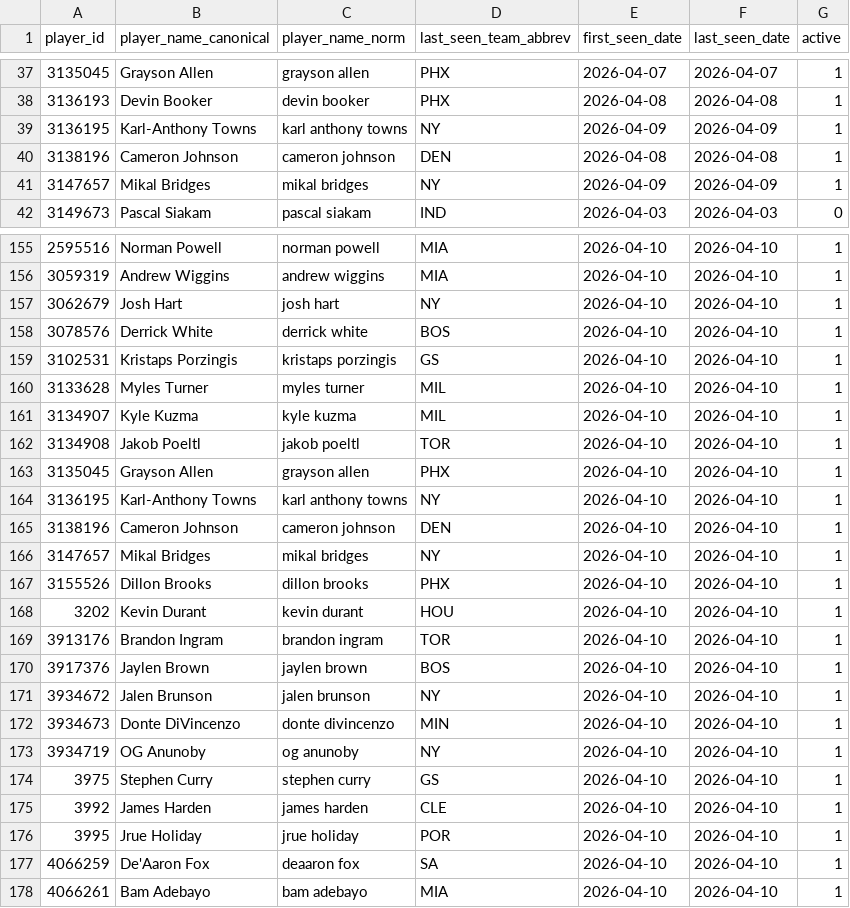
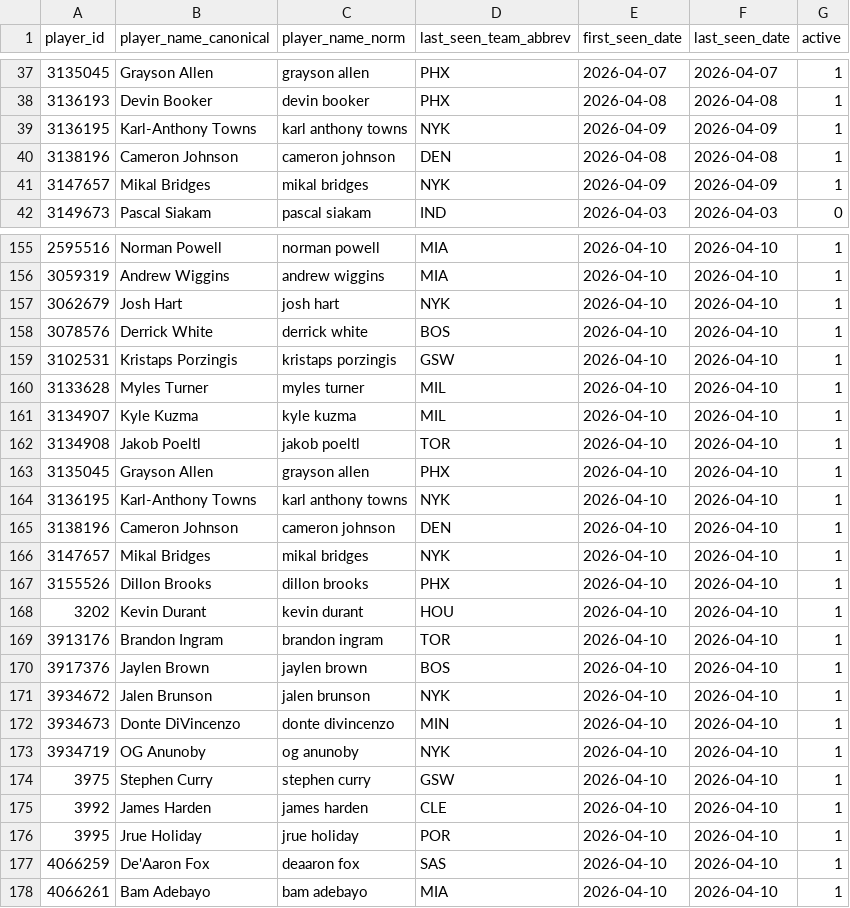
Before and after one commit to oliver-monday/NBAgent, a CSV file: data/player_dim.csv, drawn as a sheet; only a part is shown, gaps mark what is left out; the diff covers the shown part only.

```diff
--- a/data/player_dim.csv
+++ b/data/player_dim.csv
@@ -38,5 +38,5 @@ player_id,player_name_canonical,player_name_norm,last_seen_team_abbrev,first_see
 3136193,Devin Booker,devin booker,PHX,2026-04-08,2026-04-08,1
-3136195,Karl-Anthony Towns,karl anthony towns,NY,2026-04-09,2026-04-09,1
+3136195,Karl-Anthony Towns,karl anthony towns,NYK,2026-04-09,2026-04-09,1
 3138196,Cameron Johnson,cameron johnson,DEN,2026-04-08,2026-04-08,1
-3147657,Mikal Bridges,mikal bridges,NY,2026-04-09,2026-04-09,1
+3147657,Mikal Bridges,mikal bridges,NYK,2026-04-09,2026-04-09,1
 3149673,Pascal Siakam,pascal siakam,IND,2026-04-03,2026-04-03,0
@@ -156,5 +156,5 @@ player_id,player_name_canonical,player_name_norm,last_seen_team_abbrev,first_see
 3059319,Andrew Wiggins,andrew wiggins,MIA,2026-04-10,2026-04-10,1
-3062679,Josh Hart,josh hart,NY,2026-04-10,2026-04-10,1
+3062679,Josh Hart,josh hart,NYK,2026-04-10,2026-04-10,1
 3078576,Derrick White,derrick white,BOS,2026-04-10,2026-04-10,1
-3102531,Kristaps Porzingis,kristaps porzingis,GS,2026-04-10,2026-04-10,1
+3102531,Kristaps Porzingis,kristaps porzingis,GSW,2026-04-10,2026-04-10,1
 3133628,Myles Turner,myles turner,MIL,2026-04-10,2026-04-10,1
@@ -163,5 +163,5 @@ player_id,player_name_canonical,player_name_norm,last_seen_team_abbrev,first_see
 3135045,Grayson Allen,grayson allen,PHX,2026-04-10,2026-04-10,1
-3136195,Karl-Anthony Towns,karl anthony towns,NY,2026-04-10,2026-04-10,1
+3136195,Karl-Anthony Towns,karl anthony towns,NYK,2026-04-10,2026-04-10,1
 3138196,Cameron Johnson,cameron johnson,DEN,2026-04-10,2026-04-10,1
-3147657,Mikal Bridges,mikal bridges,NY,2026-04-10,2026-04-10,1
+3147657,Mikal Bridges,mikal bridges,NYK,2026-04-10,2026-04-10,1
 3155526,Dillon Brooks,dillon brooks,PHX,2026-04-10,2026-04-10,1
@@ -170,9 +170,9 @@ player_id,player_name_canonical,player_name_norm,last_seen_team_abbrev,first_see
 3917376,Jaylen Brown,jaylen brown,BOS,2026-04-10,2026-04-10,1
-3934672,Jalen Brunson,jalen brunson,NY,2026-04-10,2026-04-10,1
+3934672,Jalen Brunson,jalen brunson,NYK,2026-04-10,2026-04-10,1
 3934673,Donte DiVincenzo,donte divincenzo,MIN,2026-04-10,2026-04-10,1
-3934719,OG Anunoby,og anunoby,NY,2026-04-10,2026-04-10,1
-3975,Stephen Curry,stephen curry,GS,2026-04-10,2026-04-10,1
+3934719,OG Anunoby,og anunoby,NYK,2026-04-10,2026-04-10,1
+3975,Stephen Curry,stephen curry,GSW,2026-04-10,2026-04-10,1
 3992,James Harden,james harden,CLE,2026-04-10,2026-04-10,1
 3995,Jrue Holiday,jrue holiday,POR,2026-04-10,2026-04-10,1
-4066259,De'Aaron Fox,deaaron fox,SA,2026-04-10,2026-04-10,1
+4066259,De'Aaron Fox,deaaron fox,SAS,2026-04-10,2026-04-10,1
 4066261,Bam Adebayo,bam adebayo,MIA,2026-04-10,2026-04-10,1
```
Also changed, not shown: 38 edited cells elsewhere in this file, data/nba_master.csv, data/team_game_log.csv, 6 other files.
